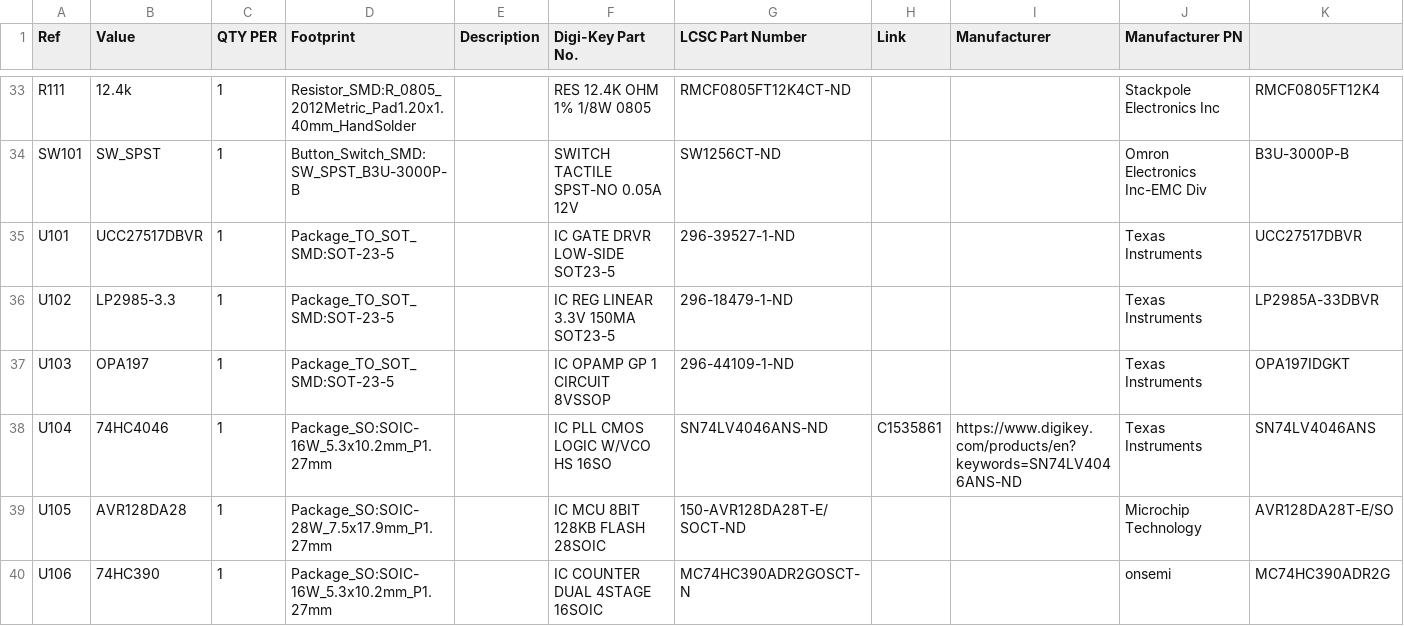
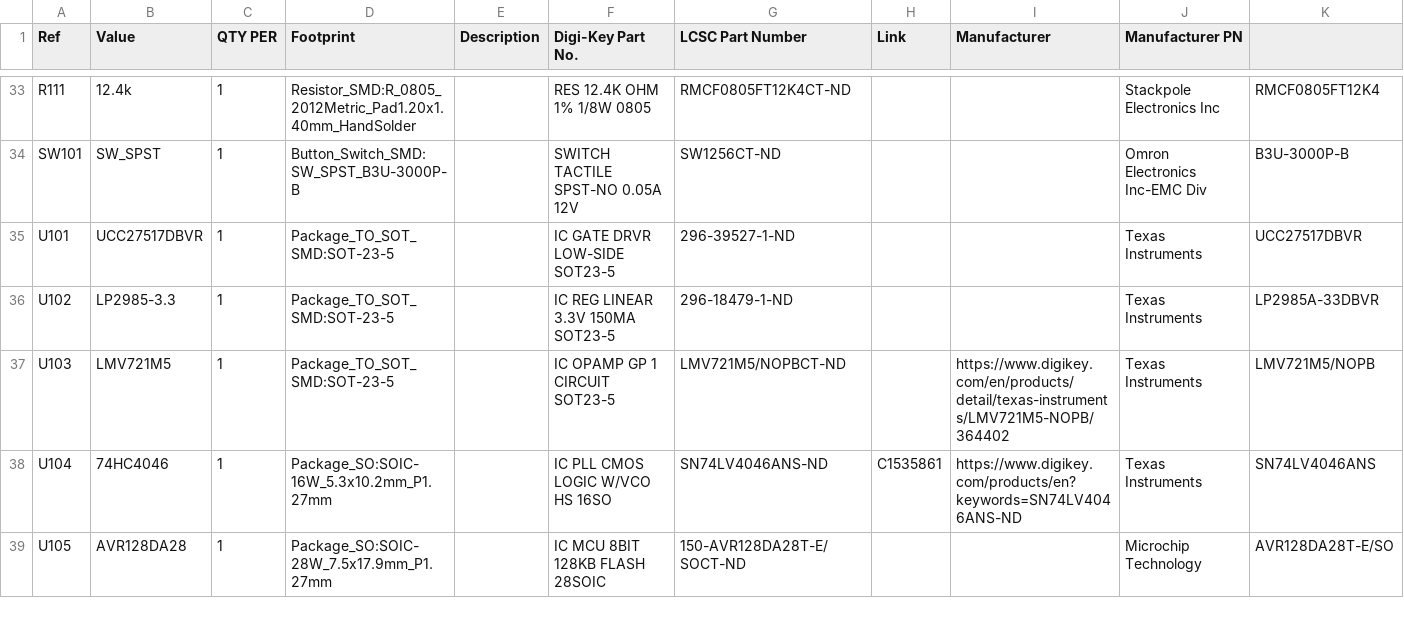
Before and after one commit to OpenARDF/NanoFox80, a CSV file: KiCad/NanoFox80/NanoFox80.csv, drawn as a sheet; only a part is shown, gaps mark what is left out; the diff covers the shown part only.

```diff
--- a/KiCad/NanoFox80/NanoFox80.csv
+++ b/KiCad/NanoFox80/NanoFox80.csv
@@ -36,5 +36,4 @@ U101 ,UCC27517DBVR,1,Package_TO_SOT_SMD:SOT-23-5,,IC GATE DRVR LOW-SIDE SOT23-5,
 U102 ,LP2985-3.3,1,Package_TO_SOT_SMD:SOT-23-5,,IC REG LINEAR 3.3V 150MA SOT23-5,296-18479-1-ND, , ,Texas Instruments,LP2985A-33DBVR
-U103 ,OPA197,1,Package_TO_SOT_SMD:SOT-23-5,,IC OPAMP GP 1 CIRCUIT 8VSSOP,296-44109-1-ND, , ,Texas Instruments,OPA197IDGKT
+U103 ,LMV721M5,1,Package_TO_SOT_SMD:SOT-23-5,,IC OPAMP GP 1 CIRCUIT SOT23-5,LMV721M5/NOPBCT-ND, ,https://www.digikey.com/en/products/detail/texas-instruments/LMV721M5-NOPB/364402,Texas Instruments,LMV721M5/NOPB
 U104 ,74HC4046,1,Package_SO:SOIC-16W_5.3x10.2mm_P1.27mm,,IC PLL CMOS LOGIC W/VCO HS 16SO,SN74LV4046ANS-ND,C1535861,https://www.digikey.com/products/en?keywords=SN74LV4046ANS-ND,Texas Instruments,SN74LV4046ANS
 U105 ,AVR128DA28,1,Package_SO:SOIC-28W_7.5x17.9mm_P1.27mm,,IC MCU 8BIT 128KB FLASH 28SOIC,150-AVR128DA28T-E/SOCT-ND, , ,Microchip Technology,AVR128DA28T-E/SO
-U106 ,74HC390,1,Package_SO:SOIC-16W_5.3x10.2mm_P1.27mm,,IC COUNTER DUAL 4STAGE 16SOIC,MC74HC390ADR2GOSCT-N, , ,onsemi,MC74HC390ADR2G
```
Also changed, not shown: 3 added rows, 2 removed rows and 10 edited cells elsewhere in this file, KiCad/NanoFox80/NanoFox80-top-pos.csv, 31 other files.
